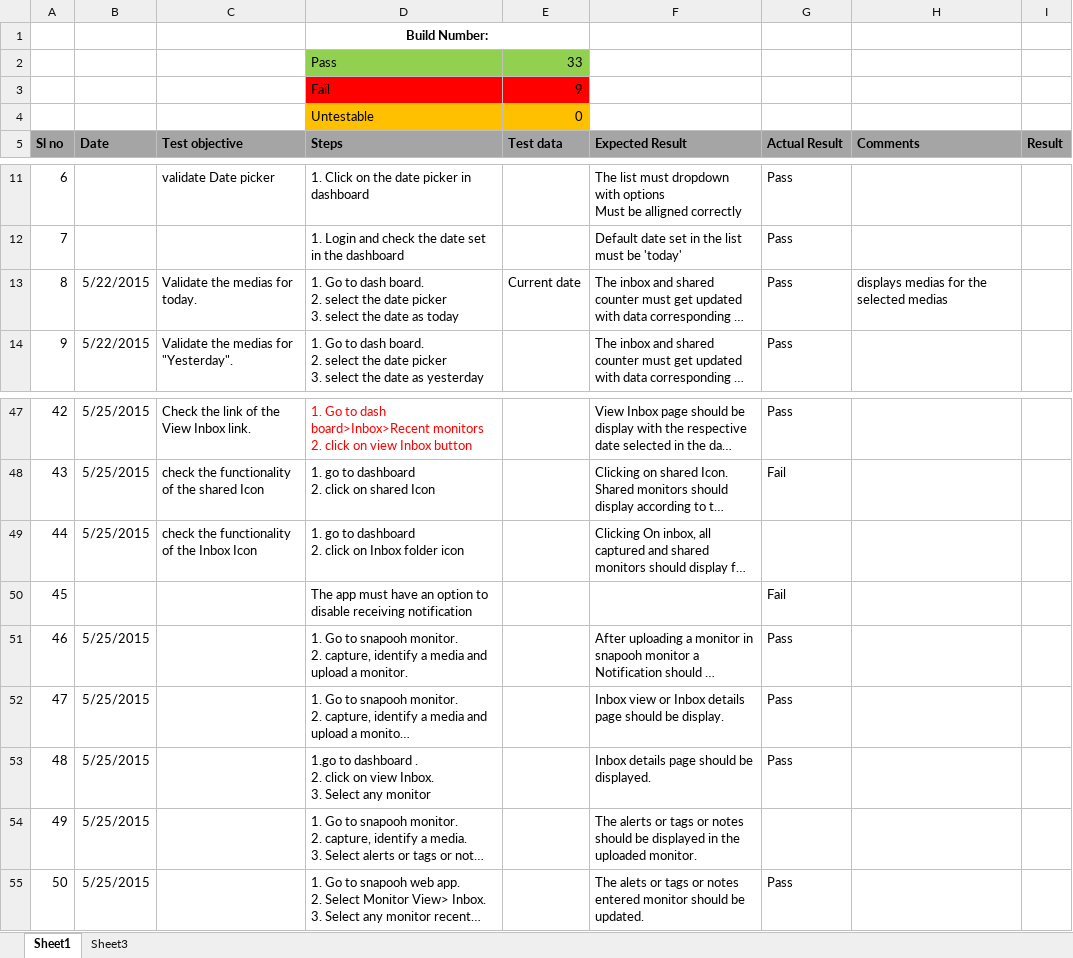
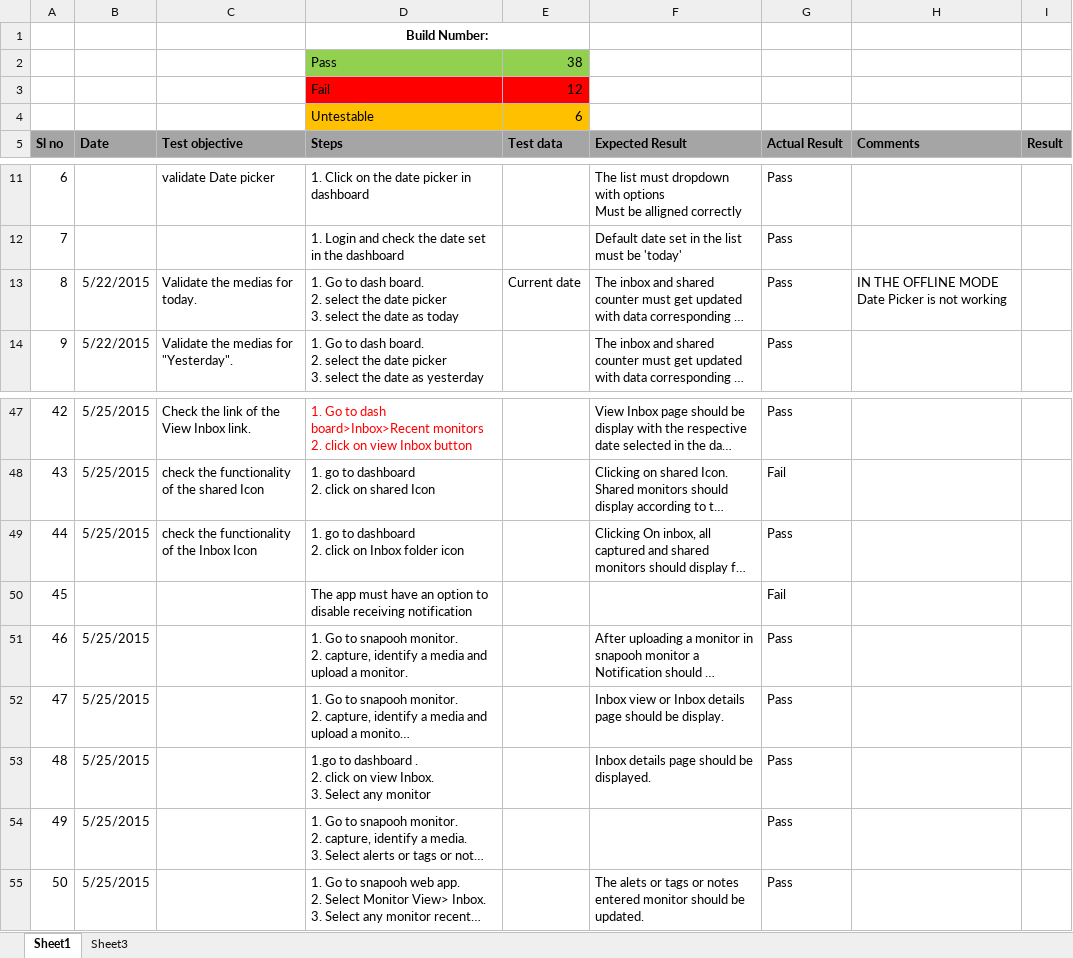
Before and after one commit to Snapooh/TESTING, an Excel workbook: MMS/Test Cases/MONITOR_VIEW/MONITOR_VIEW1.0.xlsx, sheet Sheet1, drawn as a sheet; only a part is shown, gaps mark what is left out; long unchanged cells end in …; values as stored, in another font and other column widths than the file's, no borders; conditional formats not drawn; the diff covers the shown part only; the diff names each change by its address in the sheet, - before the commit and + after, or states it on an @@ line.

Commit message:
Monitor View Test cases updated

```diff
--- a/MMS/Test Cases/MONITOR_VIEW/MONITOR_VIEW1.0.xlsx (sheet Sheet1)
+++ b/MMS/Test Cases/MONITOR_VIEW/MONITOR_VIEW1.0.xlsx (sheet Sheet1)
-E2 (Test data): 33
+E2 (Test data): 38
-E3 (Test data): 9
+E3 (Test data): 12
-E4 (Test data): 0
+E4 (Test data): 6
-H13 (Comments): displays medias for the selected medias
+H13 (Comments): IN THE OFFLINE MODE Date Picker is not working
-G49 (Actual Result): (empty)
+G49 (Actual Result): Pass
-F54 (Expected Result): The alerts or tags or notes should be displayed in the uploaded monitor.
+F54 (Expected Result): (empty)
-G54 (Actual Result): (empty)
+G54 (Actual Result): Pass
```
Also changed, not shown: 20 edited cells elsewhere in this sheet.
